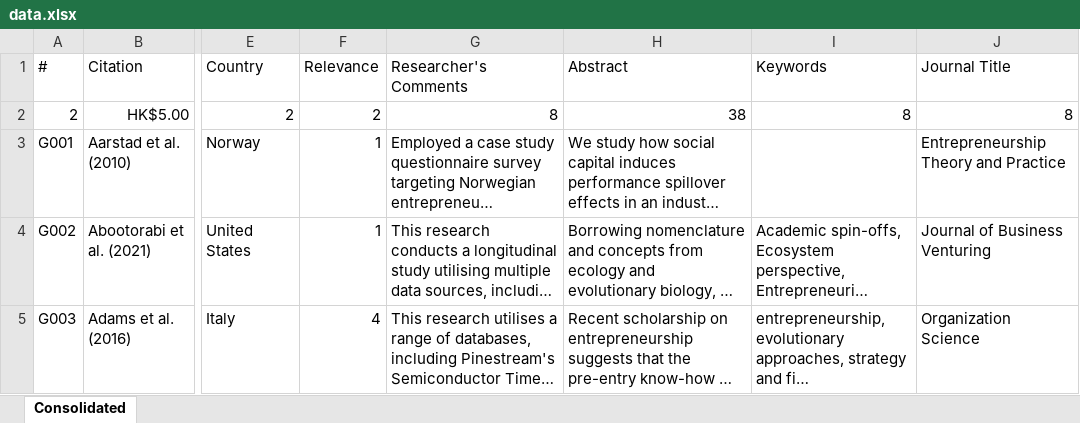
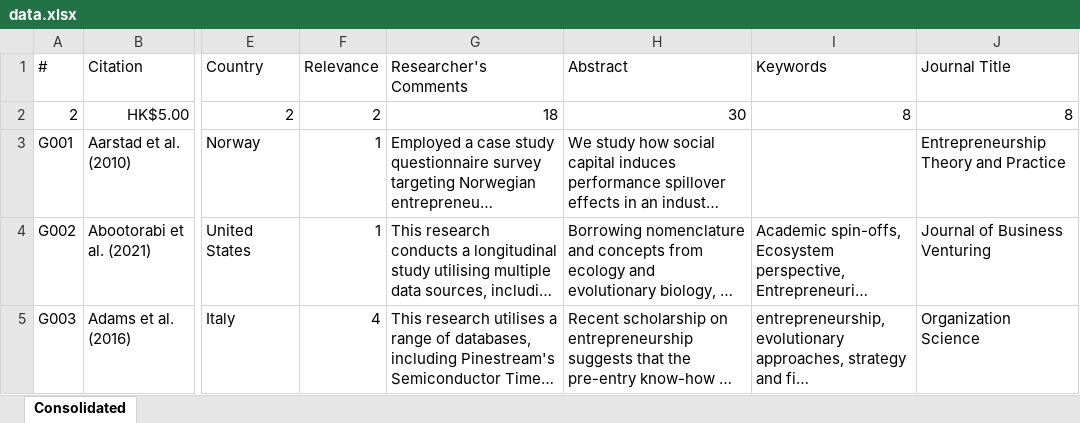
Before and after one commit to Joe-Chan-iStudio-Ltd/researchplymouth, an Excel workbook: slr/ei/data.xlsx, sheet Consolidated, drawn as a sheet; only a part is shown, gaps mark what is left out; long unchanged cells end in …; values as stored, in another font and other column widths than the file's, no borders; the diff names each change by its address in the sheet, - before the commit and + after, or states it on an @@ line.

```diff
--- a/slr/ei/data.xlsx (sheet Consolidated)
+++ b/slr/ei/data.xlsx (sheet Consolidated)
-G2: 8
+G2: 18
-H2: 38
+H2: 30
```
Also changed, not shown: 1 other file.
